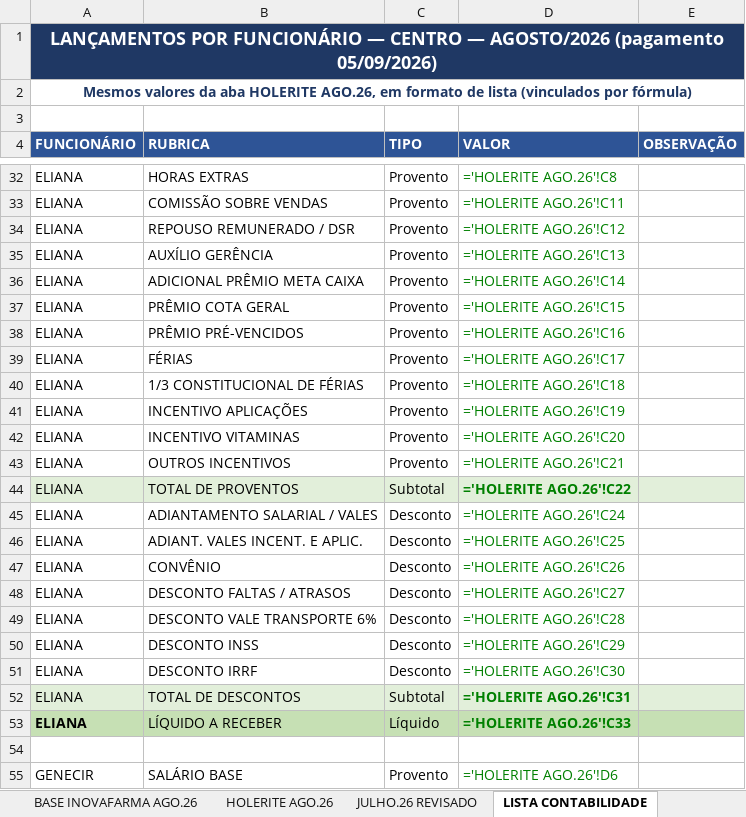
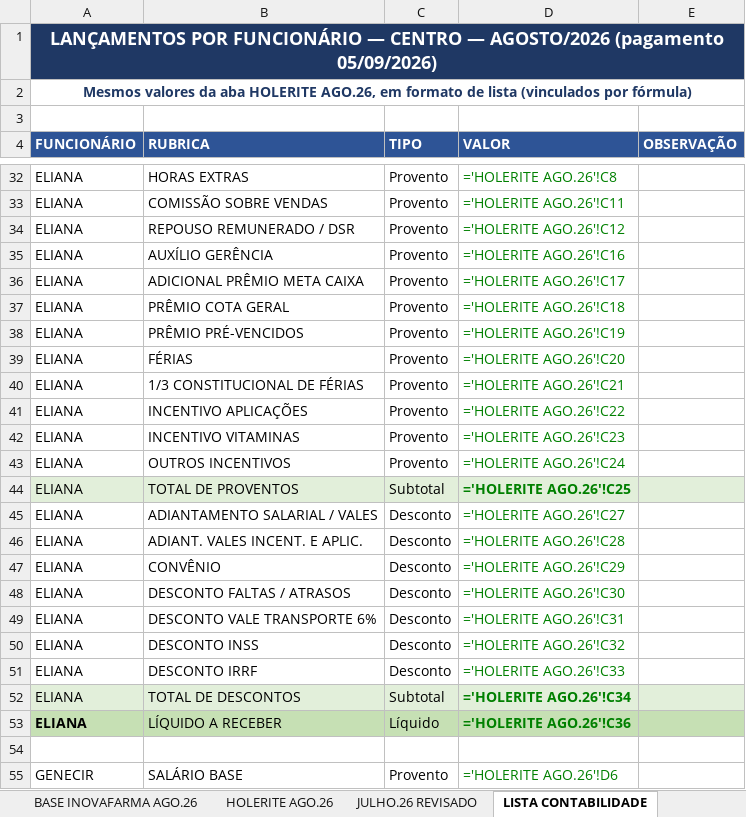
Before and after one commit to Presidentephm/site-farmacia, an Excel workbook: relatorios/contabilidade/RELATORIO_HOLERITE_AGOSTO_2026_CENTRO_pgto_05-09-2026.xlsx, sheet LISTA CONTABILIDADE, drawn as a sheet; only a part is shown, gaps mark what is left out; values as stored, in another font and other column widths than the file's, no borders; formulas without a stored value are shown as written; the diff covers the shown part only; the diff names each change by its address in the sheet, - before the commit and + after, or states it on an @@ line.

```diff
--- a/relatorios/contabilidade/RELATORIO_HOLERITE_AGOSTO_2026_CENTRO_pgto_05-09-2026.xlsx (sheet LISTA CONTABILIDADE)
+++ b/relatorios/contabilidade/RELATORIO_HOLERITE_AGOSTO_2026_CENTRO_pgto_05-09-2026.xlsx (sheet LISTA CONTABILIDADE)
-D35 (VALOR): ='HOLERITE AGO.26'!C13
+D35 (VALOR): ='HOLERITE AGO.26'!C16
-D36 (VALOR): ='HOLERITE AGO.26'!C14
+D36 (VALOR): ='HOLERITE AGO.26'!C17
-D37 (VALOR): ='HOLERITE AGO.26'!C15
+D37 (VALOR): ='HOLERITE AGO.26'!C18
-D38 (VALOR): ='HOLERITE AGO.26'!C16
+D38 (VALOR): ='HOLERITE AGO.26'!C19
-D39 (VALOR): ='HOLERITE AGO.26'!C17
+D39 (VALOR): ='HOLERITE AGO.26'!C20
-D40 (VALOR): ='HOLERITE AGO.26'!C18
+D40 (VALOR): ='HOLERITE AGO.26'!C21
-D41 (VALOR): ='HOLERITE AGO.26'!C19
+D41 (VALOR): ='HOLERITE AGO.26'!C22
-D42 (VALOR): ='HOLERITE AGO.26'!C20
+D42 (VALOR): ='HOLERITE AGO.26'!C23
-D43 (VALOR): ='HOLERITE AGO.26'!C21
+D43 (VALOR): ='HOLERITE AGO.26'!C24
-D44 (VALOR): ='HOLERITE AGO.26'!C22
+D44 (VALOR): ='HOLERITE AGO.26'!C25
-D45 (VALOR): ='HOLERITE AGO.26'!C24
+D45 (VALOR): ='HOLERITE AGO.26'!C27
-D46 (VALOR): ='HOLERITE AGO.26'!C25
+D46 (VALOR): ='HOLERITE AGO.26'!C28
-D47 (VALOR): ='HOLERITE AGO.26'!C26
+D47 (VALOR): ='HOLERITE AGO.26'!C29
-D48 (VALOR): ='HOLERITE AGO.26'!C27
+D48 (VALOR): ='HOLERITE AGO.26'!C30
-D49 (VALOR): ='HOLERITE AGO.26'!C28
+D49 (VALOR): ='HOLERITE AGO.26'!C31
-D50 (VALOR): ='HOLERITE AGO.26'!C29
+D50 (VALOR): ='HOLERITE AGO.26'!C32
-D51 (VALOR): ='HOLERITE AGO.26'!C30
+D51 (VALOR): ='HOLERITE AGO.26'!C33
-D52 (VALOR): ='HOLERITE AGO.26'!C31
+D52 (VALOR): ='HOLERITE AGO.26'!C34
-D53 (VALOR): ='HOLERITE AGO.26'!C33
+D53 (VALOR): ='HOLERITE AGO.26'!C36
```
Also changed, not shown: 95 edited cells elsewhere in this sheet, sheet HOLERITE AGO.26, sheet GANHOS DO COLABORADOR, sheet CAPA, relatorios/contabilidade/RELATORIO_HOLERITE_AGOSTO_2026_TRANCOSO_pgto_05-09-2026.xlsx, relatorios/contabilidade/RELATORIO_HOLERITE_AGOSTO_2026_pgto_05-09-2026.xlsx, 8 other files.
